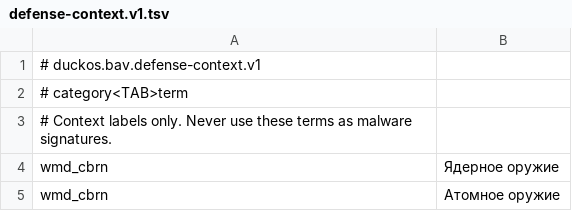
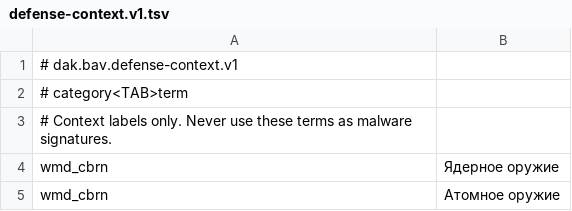
Before and after one commit to Ivan-VHS/Pytyliki, a TSV file: security/defense-context.v1.tsv, drawn as a sheet; only a part is shown.

Commit message:
refactor(pytyliki): align DAK security namespace and performance wording

```diff
--- a/security/defense-context.v1.tsv
+++ b/security/defense-context.v1.tsv
@@ -1,2 +1,2 @@
-# duckos.bav.defense-context.v1
+# dak.bav.defense-context.v1
 # category<TAB>term
```
Also changed, not shown: 1 other file.
